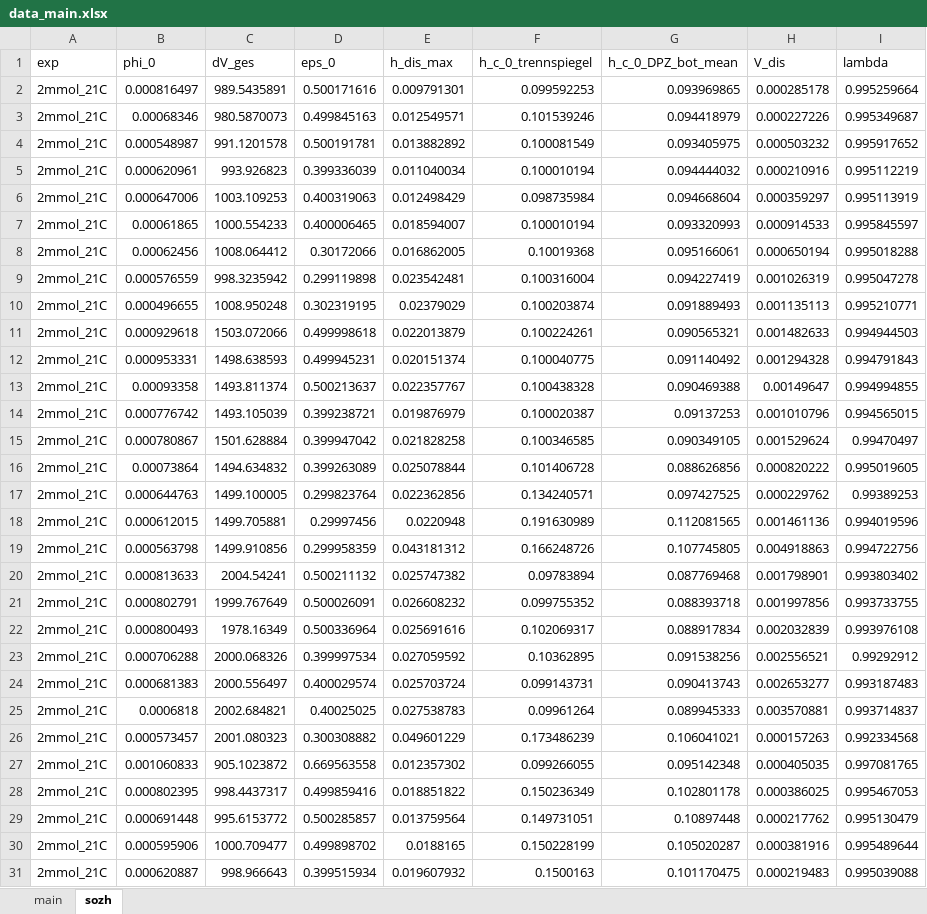
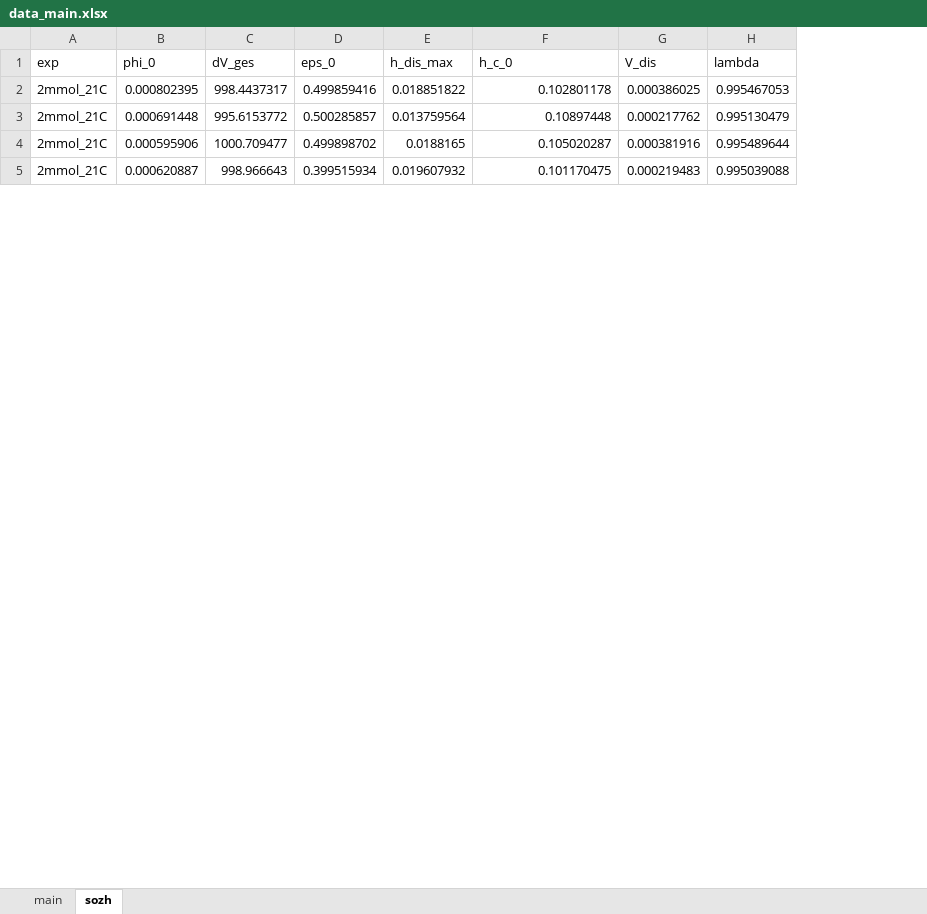
Before and after one commit to iagr98/MA-Model_3, an Excel workbook: Separator Model/Input/data_main.xlsx, sheet sozh, drawn as a sheet; only a part is shown; values as stored, in another font and other column widths than the file's, no borders; removed rows and columns are numbered as before the commit, all else as after; the diff covers the shown part only; the diff names each change by its address in the sheet, - before the commit and + after, or states it on an @@ line.

Commit message:
Ignored -2025_05_30_versuche_2mmol- and -2025_06_03_5mmol_20c- tests from sozh sheet according to meeting with sozh.

```diff
--- a/Separator Model/Input/data_main.xlsx (sheet sozh)
+++ b/Separator Model/Input/data_main.xlsx (sheet sozh)
-column F (h_c_0_trennspiegel), rows 28-31: 0.150236349 | 0.149731051 | 0.150228199 | 0.1500163
-F1: h_c_0_DPZ_bot_mean
+F1: h_c_0
-row 2: 2mmol_21C | 0.000816497 | 989.5435891 | 0.500171616 | 0.009791301 | 0.099592253 | 0.093969865 | 0.000285178 | 0.995259664
-row 3: 2mmol_21C | 0.00068346 | 980.5870073 | 0.499845163 | 0.012549571 | 0.101539246 | 0.094418979 | 0.000227226 | 0.995349687
-row 4: 2mmol_21C | 0.000548987 | 991.1201578 | 0.500191781 | 0.013882892 | 0.100081549 | 0.093405975 | 0.000503232 | 0.995917652
-row 5: 2mmol_21C | 0.000620961 | 993.926823 | 0.399336039 | 0.011040034 | 0.100010194 | 0.094444032 | 0.000210916 | 0.995112219
-row 6: 2mmol_21C | 0.000647006 | 1003.109253 | 0.400319063 | 0.012498429 | 0.098735984 | 0.094668604 | 0.000359297 | 0.995113919
-row 7: 2mmol_21C | 0.00061865 | 1000.554233 | 0.400006465 | 0.018594007 | 0.100010194 | 0.093320993 | 0.000914533 | 0.995845597
-row 8: 2mmol_21C | 0.00062456 | 1008.064412 | 0.30172066 | 0.016862005 | 0.10019368 | 0.095166061 | 0.000650194 | 0.995018288
-row 9: 2mmol_21C | 0.000576559 | 998.3235942 | 0.299119898 | 0.023542481 | 0.100316004 | 0.094227419 | 0.001026319 | 0.995047278
-row 10: 2mmol_21C | 0.000496655 | 1008.950248 | 0.302319195 | 0.02379029 | 0.100203874 | 0.091889493 | 0.001135113 | 0.995210771
-row 11: 2mmol_21C | 0.000929618 | 1503.072066 | 0.499998618 | 0.022013879 | 0.100224261 | 0.090565321 | 0.001482633 | 0.994944503
-row 12: 2mmol_21C | 0.000953331 | 1498.638593 | 0.499945231 | 0.020151374 | 0.100040775 | 0.091140492 | 0.001294328 | 0.994791843
-row 13: 2mmol_21C | 0.00093358 | 1493.811374 | 0.500213637 | 0.022357767 | 0.100438328 | 0.090469388 | 0.00149647 | 0.994994855
-row 14: 2mmol_21C | 0.000776742 | 1493.105039 | 0.399238721 | 0.019876979 | 0.100020387 | 0.09137253 | 0.001010796 | 0.994565015
-row 15: 2mmol_21C | 0.000780867 | 1501.628884 | 0.399947042 | 0.021828258 | 0.100346585 | 0.090349105 | 0.001529624 | 0.99470497
-row 16: 2mmol_21C | 0.00073864 | 1494.634832 | 0.399263089 | 0.025078844 | 0.101406728 | 0.088626856 | 0.000820222 | 0.995019605
-row 17: 2mmol_21C | 0.000644763 | 1499.100005 | 0.299823764 | 0.022362856 | 0.134240571 | 0.097427525 | 0.000229762 | 0.99389253
-row 18: 2mmol_21C | 0.000612015 | 1499.705881 | 0.29997456 | 0.0220948 | 0.191630989 | 0.112081565 | 0.001461136 | 0.994019596
-row 19: 2mmol_21C | 0.000563798 | 1499.910856 | 0.299958359 | 0.043181312 | 0.166248726 | 0.107745805 | 0.004918863 | 0.994722756
-row 20: 2mmol_21C | 0.000813633 | 2004.54241 | 0.500211132 | 0.025747382 | 0.09783894 | 0.087769468 | 0.001798901 | 0.993803402
-row 21: 2mmol_21C | 0.000802791 | 1999.767649 | 0.500026091 | 0.026608232 | 0.099755352 | 0.088393718 | 0.001997856 | 0.993733755
-row 22: 2mmol_21C | 0.000800493 | 1978.16349 | 0.500336964 | 0.025691616 | 0.102069317 | 0.088917834 | 0.002032839 | 0.993976108
-row 23: 2mmol_21C | 0.000706288 | 2000.068326 | 0.399997534 | 0.027059592 | 0.10362895 | 0.091538256 | 0.002556521 | 0.99292912
-row 24: 2mmol_21C | 0.000681383 | 2000.556497 | 0.400029574 | 0.025703724 | 0.099143731 | 0.090413743 | 0.002653277 | 0.993187483
-row 25: 2mmol_21C | 0.0006818 | 2002.684821 | 0.40025025 | 0.027538783 | 0.09961264 | 0.089945333 | 0.003570881 | 0.993714837
-row 26: 2mmol_21C | 0.000573457 | 2001.080323 | 0.300308882 | 0.049601229 | 0.173486239 | 0.106041021 | 0.000157263 | 0.992334568
-row 27: 2mmol_21C | 0.001060833 | 905.1023872 | 0.669563558 | 0.012357302 | 0.099266055 | 0.095142348 | 0.000405035 | 0.997081765
```
Also changed, not shown: 43 removed rows and 11 edited cells elsewhere in this sheet.
